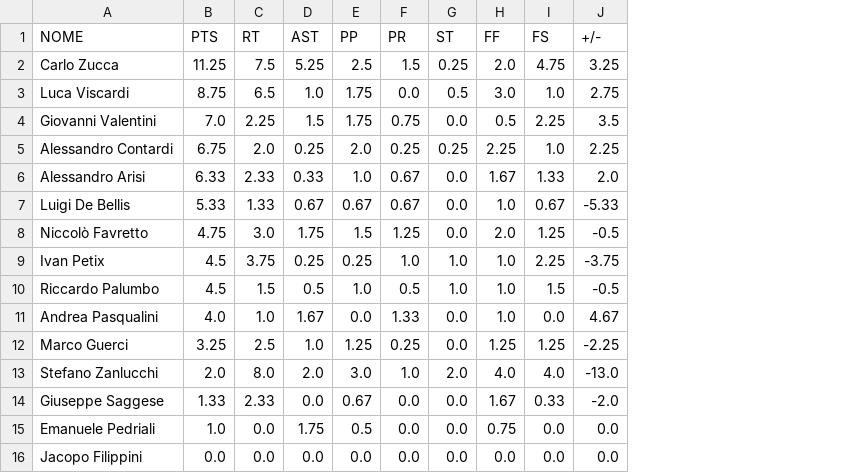
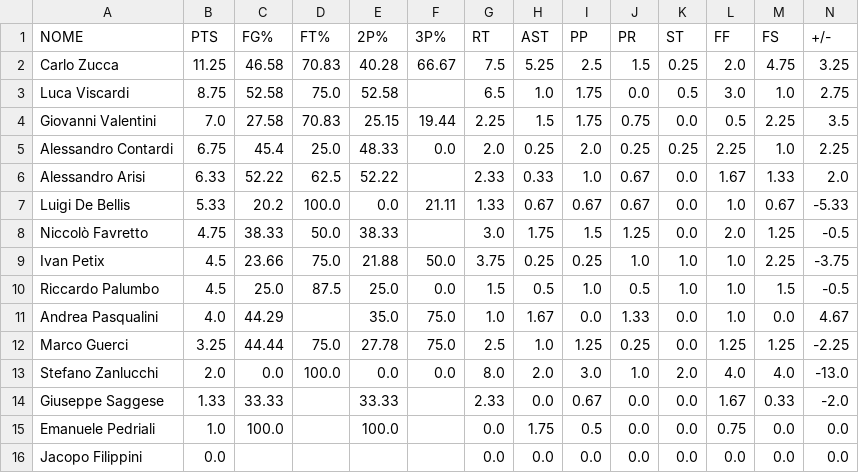
Before and after one commit to Giovalentini/gsqsa_basket, a CSV file: output/tab_agg.csv, drawn as a sheet; the diff names each change by its address in the sheet, - before the commit and + after, or states it on an @@ line.

```diff
--- a/output/tab_agg.csv
+++ b/output/tab_agg.csv
+column C (FG%), rows 2-15: 46.58 | 52.58 | 27.58 | 45.4 | 52.22 | 20.2 | 38.33 | 23.66 | 25.0 | 44.29 | 44.44 | 0.0 | 33.33 | 100.0
+column D (FT%), rows 2-13: 70.83 | 75.0 | 70.83 | 25.0 | 62.5 | 100.0 | 50.0 | 75.0 | 87.5 |  | 75.0 | 100.0
+column E (2P%), rows 2-15: 40.28 | 52.58 | 25.15 | 48.33 | 52.22 | 0.0 | 38.33 | 21.88 | 25.0 | 35.0 | 27.78 | 0.0 | 33.33 | 100.0
+column F (3P%), rows 2-13: 66.67 |  | 19.44 | 0.0 |  | 21.11 |  | 50.0 | 0.0 | 75.0 | 75.0 | 0.0
```
Also changed, not shown: 2 other files.
